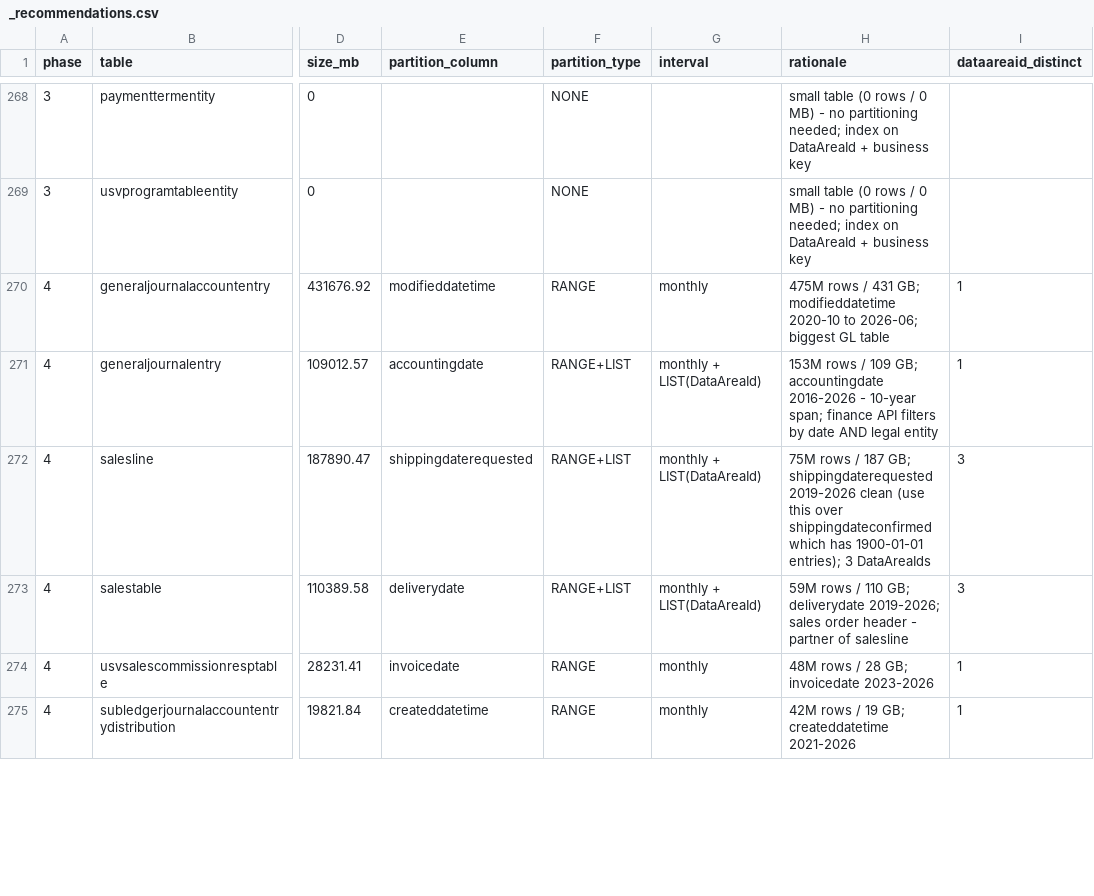
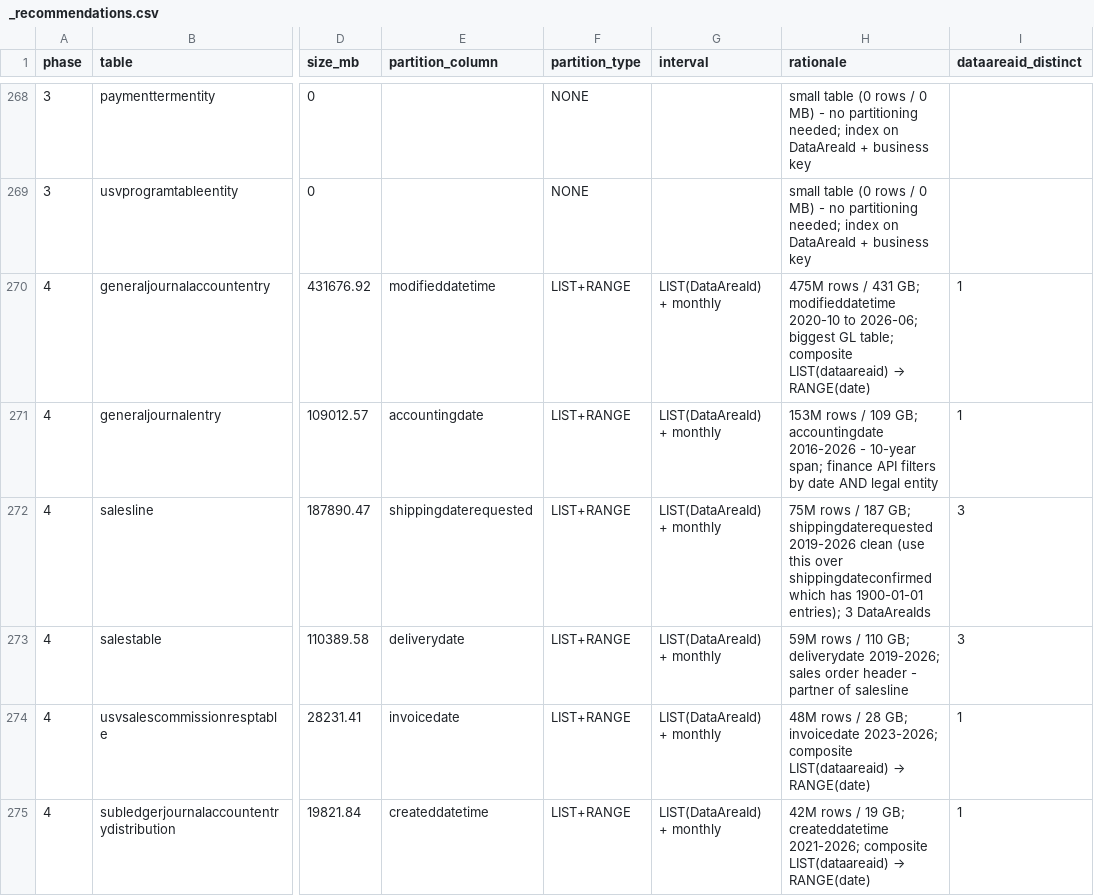
Before and after one commit to adamS-usv/centrisapiconversion, a CSV file: partitioning/_recommendations.csv, drawn as a sheet; only a part is shown, gaps mark what is left out; the diff covers the shown part only; the diff names each change by its address in the sheet, - before the commit and + after, or states it on an @@ line.

Commit message:
Adopt LIST+RANGE composite partitioning
Align partitioning recommendations and artifacts to use a composite LIST(dataareaid) → RANGE(date) shape for all date-partitioned tables. Updated MASTER_PARTITION_LIST.md header/sources, README summary table and decision text, the manual picks in _build_recommendations.ps1, and _recommendations.csv to reflect LIST+RANGE intervals, revised rationales, and synced counts. HASH-based recommendations remain unchanged; single-entity date tables receive a 1-code LIST wrapper for uniform partition shape. Sync performed 2026-08-10 to match composite DDL (create-partitions.sql).

```diff
--- a/partitioning/_recommendations.csv
+++ b/partitioning/_recommendations.csv
-F270 (partition_type): RANGE
+F270 (partition_type): LIST+RANGE
-G270 (interval): monthly
+G270 (interval): LIST(DataAreaId) + monthly
@@ H270 (rationale): …biggest GL table → …biggest GL table; composite LIST(dataareaid) → RANGE(date) @@
-F271:F273 (partition_type): RANGE+LIST
+F271:F273 (partition_type): LIST+RANGE
-G271:G273 (interval): monthly + LIST(DataAreaId)
+G271:G273 (interval): LIST(DataAreaId) + monthly
-F274:F275 (partition_type): RANGE
+F274:F275 (partition_type): LIST+RANGE
-G274:G275 (interval): monthly
+G274:G275 (interval): LIST(DataAreaId) + monthly
@@ H274 (rationale): …GB; invoicedate 2023-2026 → …GB; invoicedate 2023-2026; composite LIST(dataareaid) → RANGE(date) @@
@@ H275 (rationale): …GB; createddatetime 2021-2026 → …GB; createddatetime 2021-2026; composite LIST(dataareaid) → RANGE(date) @@
```
Also changed, not shown: 105 edited cells elsewhere in this file, 8 other files.
